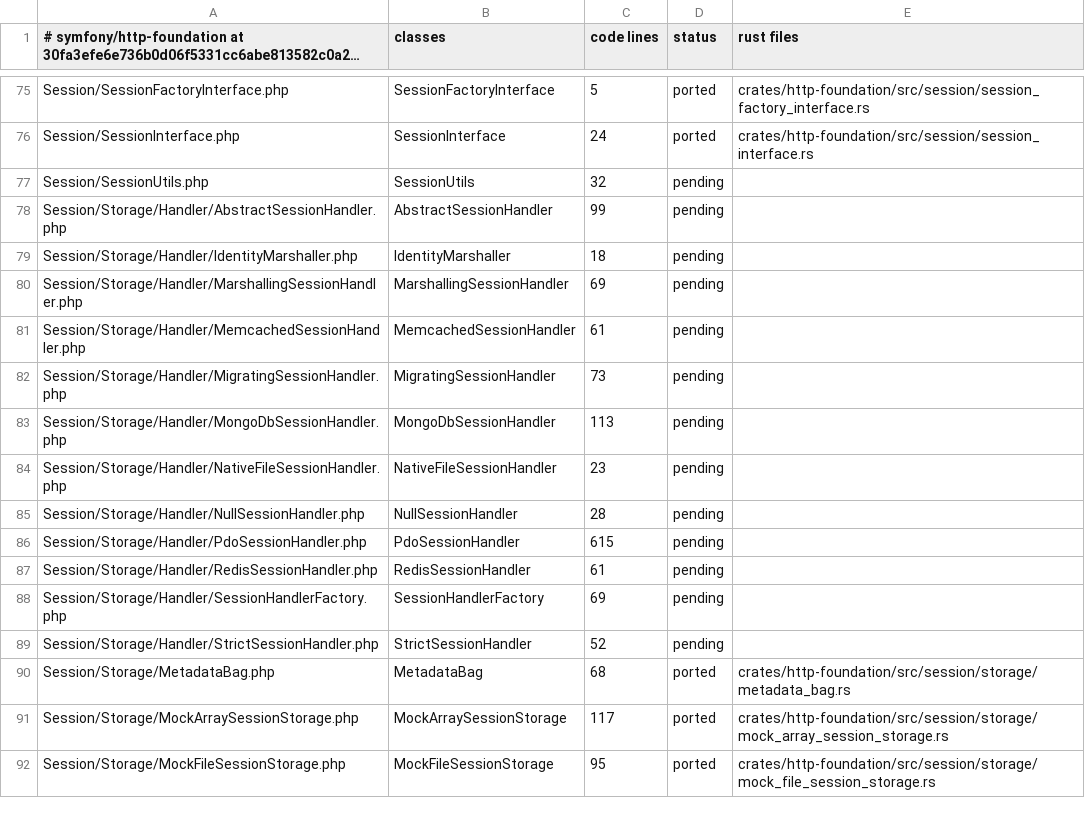
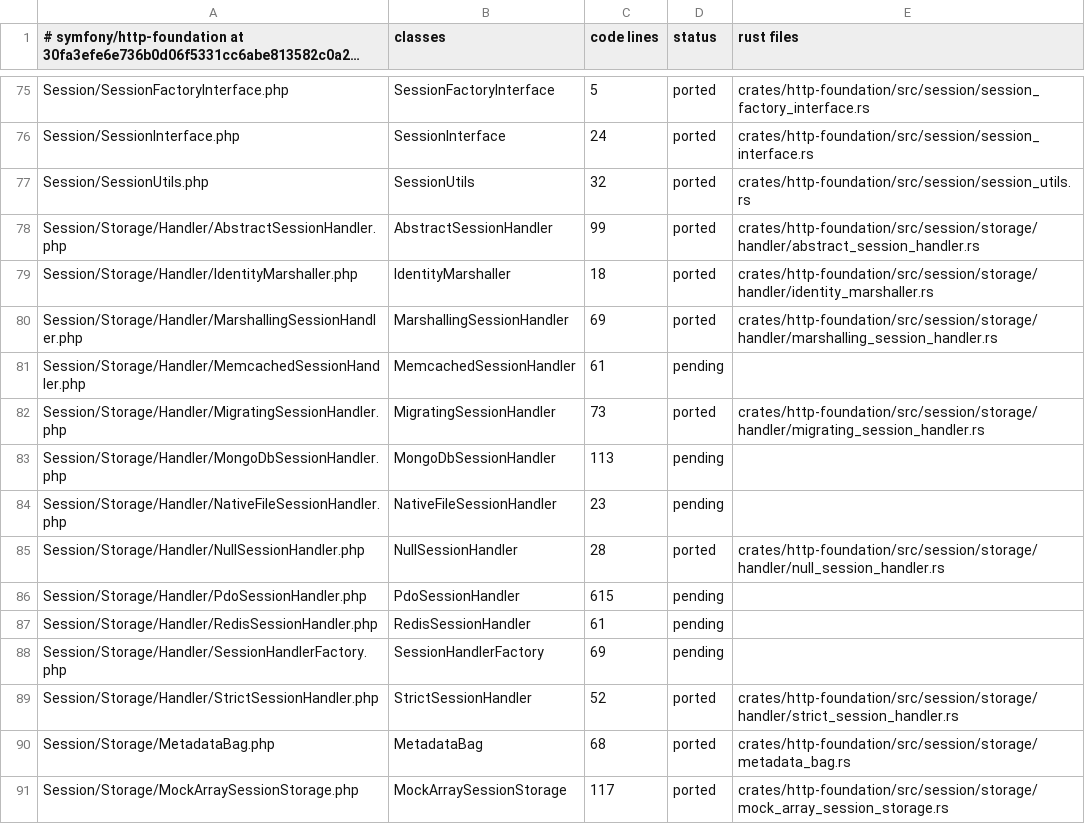
Before and after one commit to D-Nations/symfony-rs, a TSV file: parity/classes/symfony/http-foundation.tsv, drawn as a sheet; only a part is shown, gaps mark what is left out; the shorter side is filled out with more unchanged rows; long unchanged cells end in ….

```diff
--- a/parity/classes/symfony/http-foundation.tsv
+++ b/parity/classes/symfony/http-foundation.tsv
@@ -76,11 +76,11 @@ Session/SessionFactoryInterface.php	SessionFactoryInterface	5	ported	crates/http
 Session/SessionInterface.php	SessionInterface	24	ported	crates/http-foundation/src/session/session_interface.rs
-Session/SessionUtils.php	SessionUtils	32	pending	
-Session/Storage/Handler/AbstractSessionHandler.php	AbstractSessionHandler	99	pending	
-Session/Storage/Handler/IdentityMarshaller.php	IdentityMarshaller	18	pending	
-Session/Storage/Handler/MarshallingSessionHandler.php	MarshallingSessionHandler	69	pending	
+Session/SessionUtils.php	SessionUtils	32	ported	crates/http-foundation/src/session/session_utils.rs
+Session/Storage/Handler/AbstractSessionHandler.php	AbstractSessionHandler	99	ported	crates/http-foundation/src/session/storage/handler/abstract_session_handler.rs
+Session/Storage/Handler/IdentityMarshaller.php	IdentityMarshaller	18	ported	crates/http-foundation/src/session/storage/handler/identity_marshaller.rs
+Session/Storage/Handler/MarshallingSessionHandler.php	MarshallingSessionHandler	69	ported	crates/http-foundation/src/session/storage/handler/marshalling_session_handler.rs
 Session/Storage/Handler/MemcachedSessionHandler.php	MemcachedSessionHandler	61	pending	
-Session/Storage/Handler/MigratingSessionHandler.php	MigratingSessionHandler	73	pending	
+Session/Storage/Handler/MigratingSessionHandler.php	MigratingSessionHandler	73	ported	crates/http-foundation/src/session/storage/handler/migrating_session_handler.rs
 Session/Storage/Handler/MongoDbSessionHandler.php	MongoDbSessionHandler	113	pending	
 Session/Storage/Handler/NativeFileSessionHandler.php	NativeFileSessionHandler	23	pending	
-Session/Storage/Handler/NullSessionHandler.php	NullSessionHandler	28	pending	
+Session/Storage/Handler/NullSessionHandler.php	NullSessionHandler	28	ported	crates/http-foundation/src/session/storage/handler/null_session_handler.rs
 Session/Storage/Handler/PdoSessionHandler.php	PdoSessionHandler	615	pending	
@@ -88,3 +88,3 @@ Session/Storage/Handler/RedisSessionHandler.php	RedisSessionHandler	61	pending
 Session/Storage/Handler/SessionHandlerFactory.php	SessionHandlerFactory	69	pending	
-Session/Storage/Handler/StrictSessionHandler.php	StrictSessionHandler	52	pending	
+Session/Storage/Handler/StrictSessionHandler.php	StrictSessionHandler	52	ported	crates/http-foundation/src/session/storage/handler/strict_session_handler.rs
 Session/Storage/MetadataBag.php	MetadataBag	68	ported	crates/http-foundation/src/session/storage/metadata_bag.rs
```
Also changed, not shown: parity/sources.tsv, parity/symfony/http-foundation.tsv, 3 other files.
